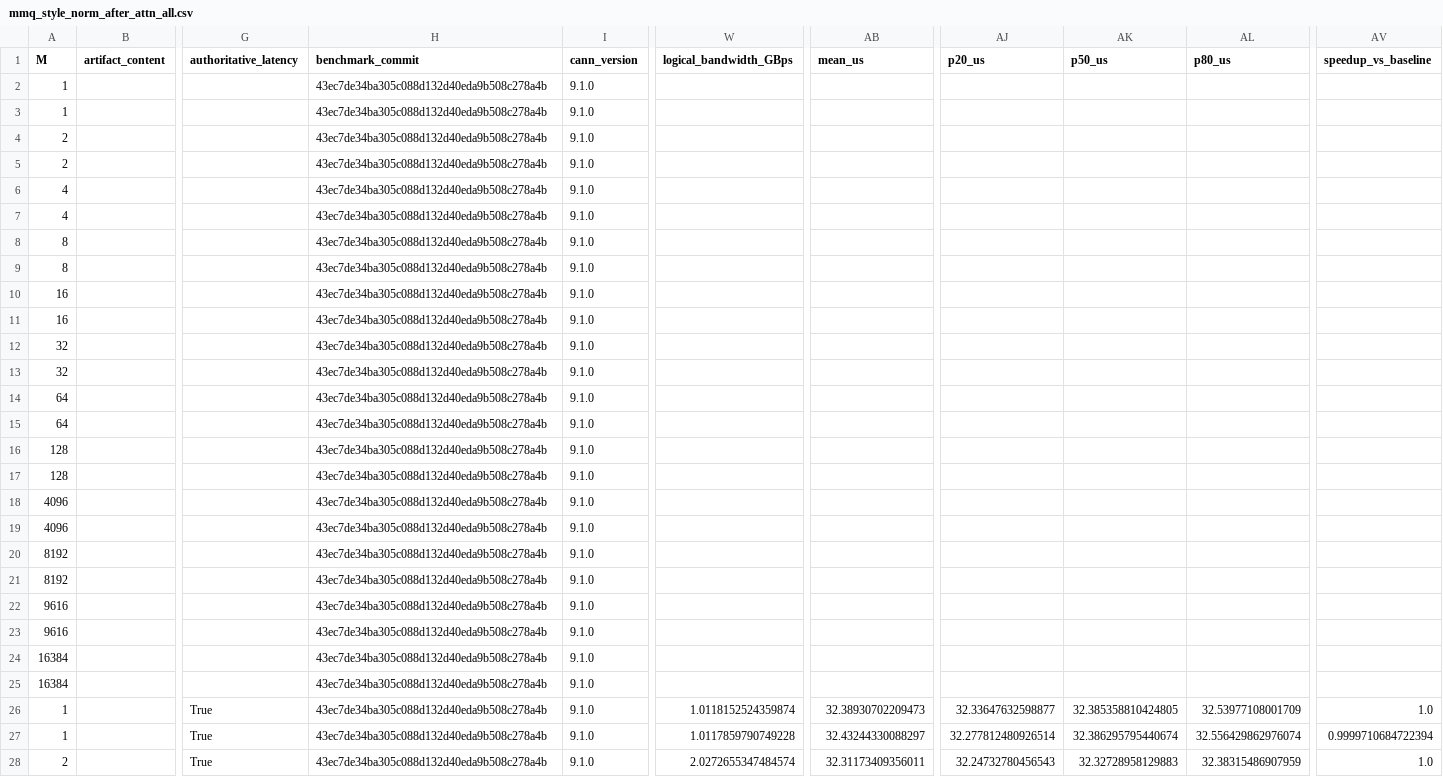
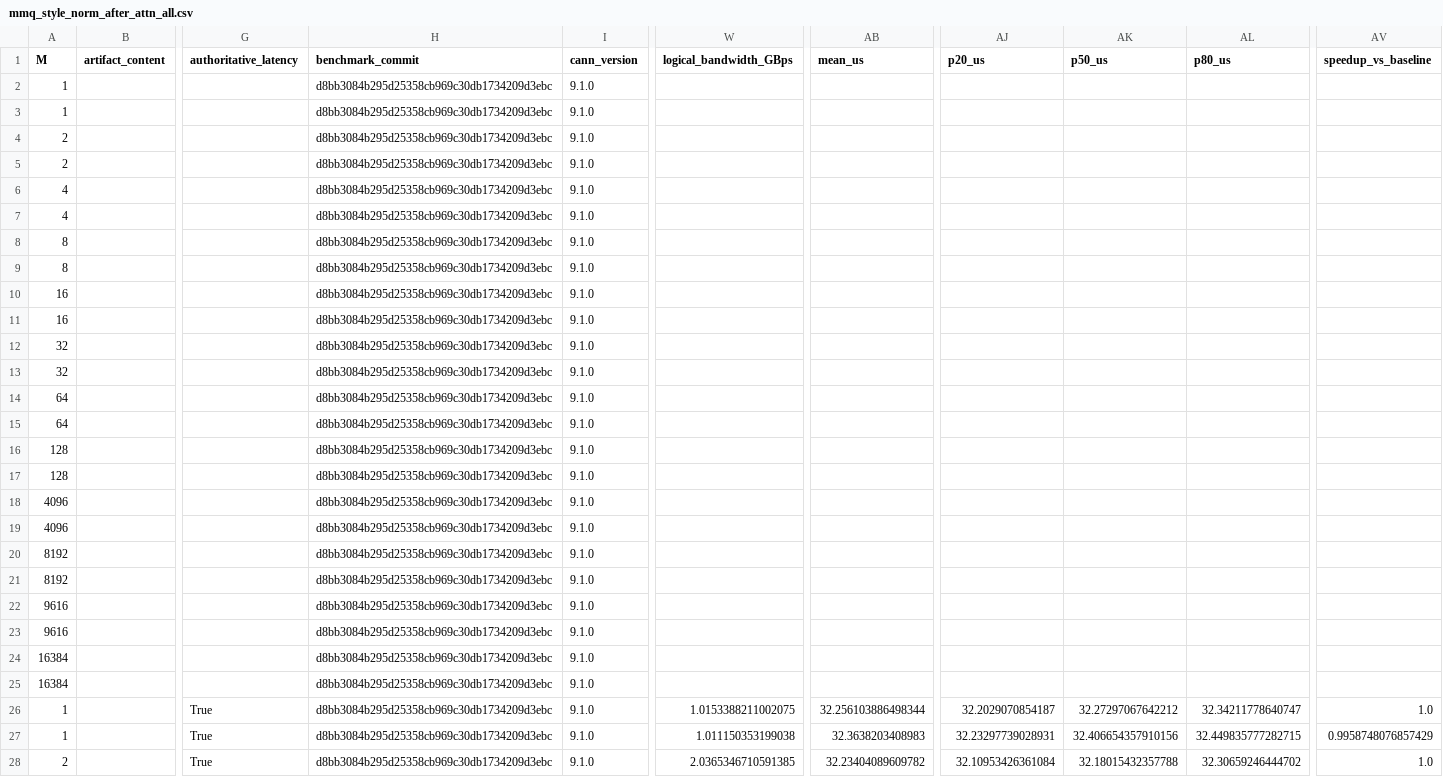
Before and after one commit to LinyuanLi0046/testfiles2, a CSV file: mmq_style_norm_after_attn_all.csv, drawn as a sheet; only a part is shown, gaps mark what is left out; the diff covers the shown part only; the diff names each change by its address in the sheet, - before the commit and + after, or states it on an @@ line.

Commit message:
chore: update mmq norm benchmark success
Benchmark-Base: d8bb3084b295d25358cb969c30db1734209d3ebc
Auto-Benchmark: true

```diff
--- a/mmq_style_norm_after_attn_all.csv
+++ b/mmq_style_norm_after_attn_all.csv
-H2:H28 (benchmark_commit): 43ec7de34ba305c088d132d40eda9b508c278a4b
+H2:H28 (benchmark_commit): d8bb3084b295d25358cb969c30db1734209d3ebc
-W26 (logical_bandwidth_GBps): 1.0118152524359874
+W26 (logical_bandwidth_GBps): 1.0153388211002075
-AB26 (mean_us): 32.38930702209473
+AB26 (mean_us): 32.256103886498344
-AJ26 (p20_us): 32.33647632598877
+AJ26 (p20_us): 32.2029070854187
-AK26 (p50_us): 32.385358810424805
+AK26 (p50_us): 32.27297067642212
-AL26 (p80_us): 32.53977108001709
+AL26 (p80_us): 32.34211778640747
-W27 (logical_bandwidth_GBps): 1.0117859790749228
+W27 (logical_bandwidth_GBps): 1.011150353199038
-AB27 (mean_us): 32.43244330088297
+AB27 (mean_us): 32.3638203408983
-AJ27 (p20_us): 32.277812480926514
+AJ27 (p20_us): 32.23297739028931
-AK27 (p50_us): 32.386295795440674
+AK27 (p50_us): 32.406654357910156
-AL27 (p80_us): 32.556429862976074
+AL27 (p80_us): 32.449835777282715
-AV27 (speedup_vs_baseline): 0.9999710684722394
+AV27 (speedup_vs_baseline): 0.9958748076857429
-W28 (logical_bandwidth_GBps): 2.0272655347484574
+W28 (logical_bandwidth_GBps): 2.0365346710591385
-AB28 (mean_us): 32.31173409356011
+AB28 (mean_us): 32.23404089609782
-AJ28 (p20_us): 32.24732780456543
+AJ28 (p20_us): 32.10953426361084
-AK28 (p50_us): 32.32728958129883
+AK28 (p50_us): 32.18015432357788
-AL28 (p80_us): 32.38315486907959
+AL28 (p80_us): 32.30659246444702
```
Also changed, not shown: 149 edited cells elsewhere in this file.
